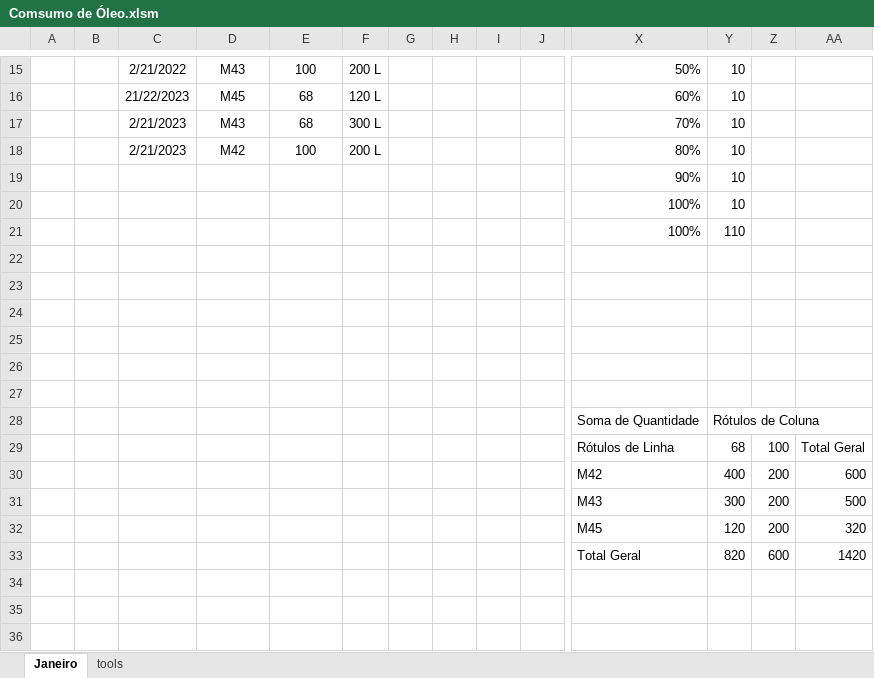
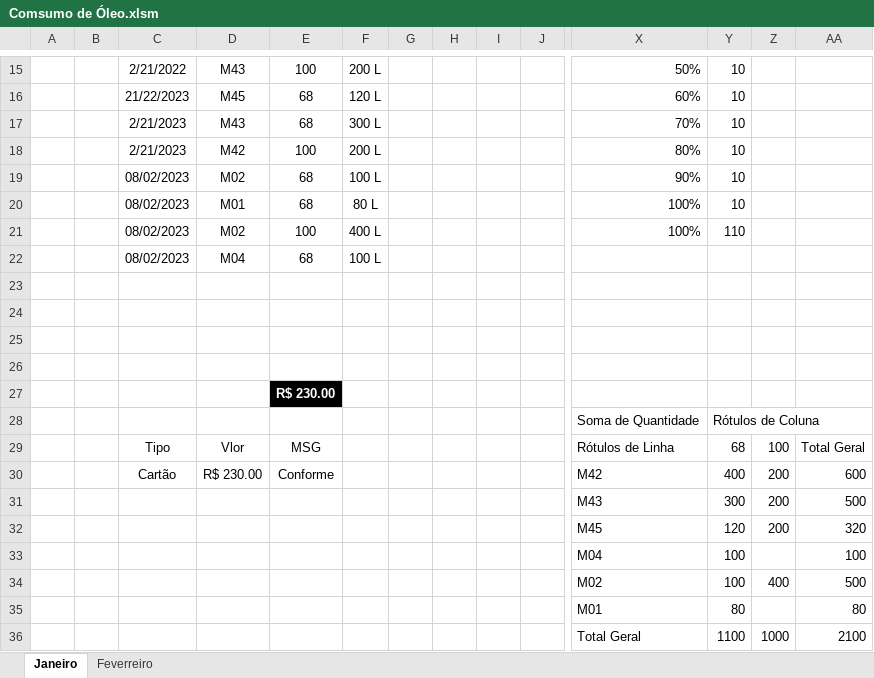
Before and after one commit to leandrosantino/MaintenanceIndicators, an Excel workbook: Comsumo de Óleo/Comsumo de Óleo.xlsm, sheet Janeiro, drawn as a sheet; only a part is shown, gaps mark what is left out; values as stored, in another font and other column widths than the file's, no borders; charts and pictures and table styles not drawn; removed rows and columns are numbered as before the commit, all else as after; rows hold the shown columns only; the diff covers the shown part only; the diff names each change by its address in the sheet, - before the commit and + after, or states it on an @@ line.

```diff
--- a/Comsumo de Óleo/Comsumo de Óleo.xlsm (sheet Janeiro)
+++ b/Comsumo de Óleo/Comsumo de Óleo.xlsm (sheet Janeiro)
@@ sheet tab hidden: tools @@
+sheet tab: Feverreiro
-row 19:  |  |  |  |  |  |  |  |  |  | 90% | 10
-row 20:  |  |  |  |  |  |  |  |  |  | 100% | 10
-row 21:  |  |  |  |  |  |  |  |  |  | 100% | 110
+row 19:  |  | 08/02/2023 | M02 | 68 | 100 L |  |  |  |  | 90% | 10
+row 20:  |  | 08/02/2023 | M01 | 68 | 80 L |  |  |  |  | 100% | 10
+row 21:  |  | 08/02/2023 | M02 | 100 | 400 L |  |  |  |  | 100% | 110
+row 22:  |  | 08/02/2023 | M04 | 68 | 100 L
-E27: (empty)
+E27: R$ 230.00
-E27 fill: none
+E27 fill: #000000
-row 27: (empty)
-C29: (empty)
+C29: Tipo
-D29: (empty)
+D29: Vlor
-E29: (empty)
+E29: MSG
-C30: (empty)
+C30: Cartão
-D30: (empty)
+D30: R$ 230.00
-E30: (empty)
+E30: Conforme
-row 33:  |  |  |  |  |  |  |  |  |  | Total Geral | 820 | 600 | 1420
+row 33:  |  |  |  |  |  |  |  |  |  | M04 | 100 |  | 100
+row 34:  |  |  |  |  |  |  |  |  |  | M02 | 100 | 400 | 500
+row 35:  |  |  |  |  |  |  |  |  |  | M01 | 80 |  | 80
+row 36:  |  |  |  |  |  |  |  |  |  | Total Geral | 1100 | 1000 | 2100
```
Also changed, not shown: 14 edited cells elsewhere in this sheet, charts or pictures.
